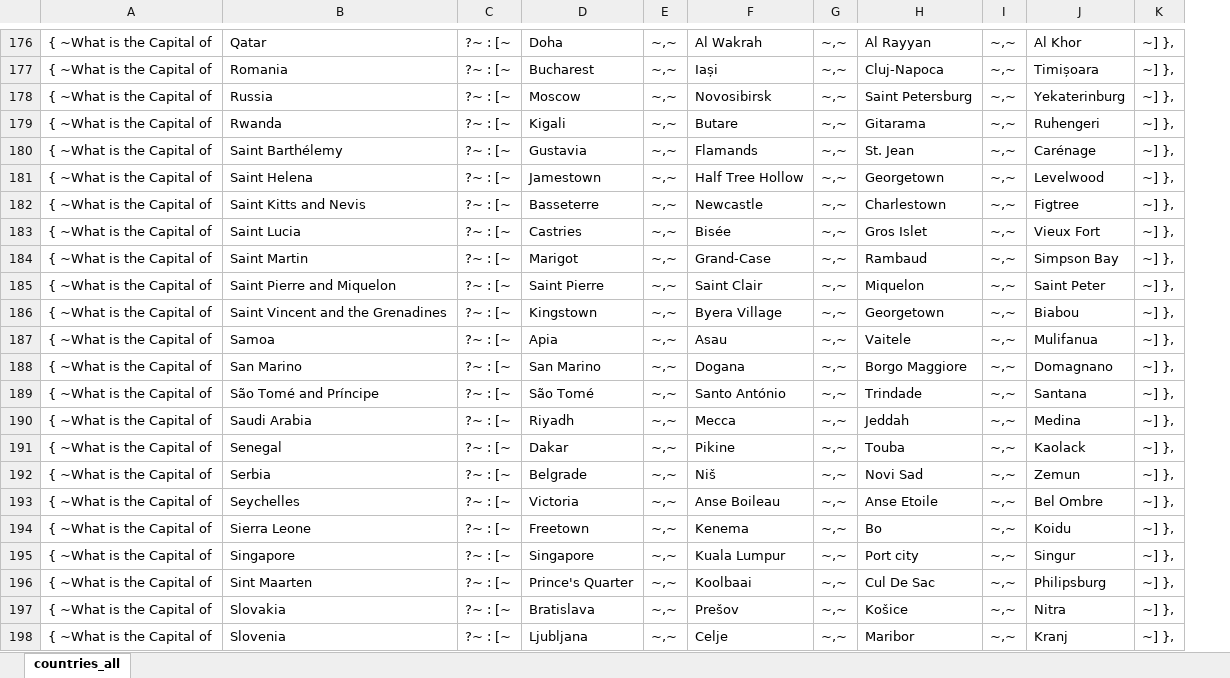
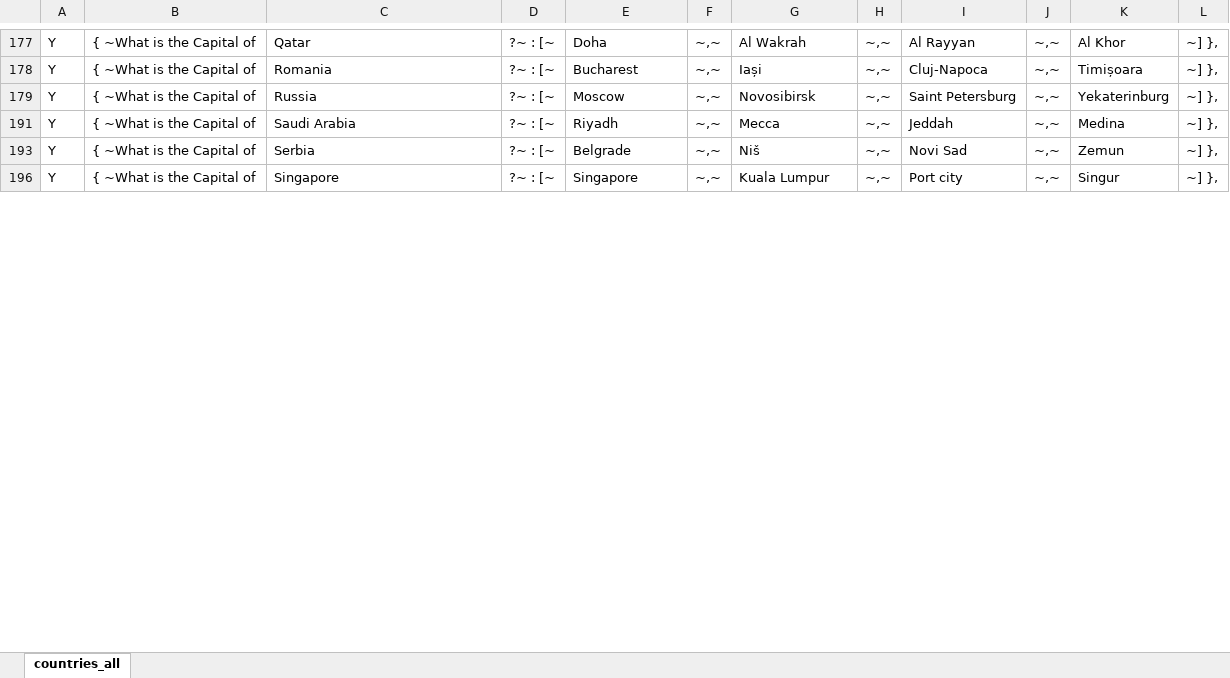
Before and after one commit to ramasb/skill-nodejs-countrycapitaltrivia, an Excel workbook: src/countries_all.xlsx, sheet countries_all, drawn as a sheet; only a part is shown, gaps mark what is left out; values as stored, in another font and other column widths than the file's, no borders; removed rows and columns are numbered as before the commit, all else as after; the diff covers the shown part only; the diff names each change by its address in the sheet, - before the commit and + after, or states it on an @@ line.

```diff
--- a/src/countries_all.xlsx (sheet countries_all)
+++ b/src/countries_all.xlsx (sheet countries_all)
+column A, rows 177-196: all Y
@@ row 179 hidden: { ~What is the Capital of | Rwanda | ?~ : [~ | Kigali | ~,~ | Butare | ~,~ | Gitarama | ~,~ | Ruhengeri | ~] }, @@
@@ row 180 hidden: { ~What is the Capital of | Saint Barthélemy | ?~ : [~ | Gustavia | ~,~ | Flamands | ~,~ | St. Jean | ~,~ | Carénage | ~] }, @@
@@ row 181 hidden: { ~What is the Capital of | Saint Helena | ?~ : [~ | Jamestown | ~,~ | Half Tree Hollow | ~,~ | Georgetown | ~,~ | Levelwood | ~] }, @@
@@ row 182 hidden: { ~What is the Capital of | Saint Kitts and Nevis | ?~ : [~ | Basseterre | ~,~ | Newcastle | ~,~ | Charlestown | ~,~ | Figtree | ~] }, @@
@@ row 183 hidden: { ~What is the Capital of | Saint Lucia | ?~ : [~ | Castries | ~,~ | Bisée | ~,~ | Gros Islet | ~,~ | Vieux Fort | ~] }, @@
@@ row 184 hidden: { ~What is the Capital of | Saint Martin | ?~ : [~ | Marigot | ~,~ | Grand-Case | ~,~ | Rambaud | ~,~ | Simpson Bay | ~] }, @@
@@ row 185 hidden: { ~What is the Capital of | Saint Pierre and Miquelon | ?~ : [~ | Saint Pierre | ~,~ | Saint Clair | ~,~ | Miquelon | ~,~ | Saint Peter | ~] }, @@
@@ row 186 hidden: { ~What is the Capital of | Saint Vincent and the Grenadines | ?~ : [~ | Kingstown | ~,~ | Byera Village | ~,~ | Georgetown | ~,~ | Biabou | ~] }, @@
@@ row 187 hidden: { ~What is the Capital of | Samoa | ?~ : [~ | Apia | ~,~ | Asau | ~,~ | Vaitele | ~,~ | Mulifanua | ~] }, @@
@@ row 188 hidden: { ~What is the Capital of | San Marino | ?~ : [~ | San Marino | ~,~ | Dogana | ~,~ | Borgo Maggiore | ~,~ | Domagnano | ~] }, @@
@@ row 189 hidden: { ~What is the Capital of | São Tomé and Príncipe | ?~ : [~ | São Tomé | ~,~ | Santo António | ~,~ | Trindade | ~,~ | Santana | ~] }, @@
@@ row 191 hidden: { ~What is the Capital of | Senegal | ?~ : [~ | Dakar | ~,~ | Pikine | ~,~ | Touba | ~,~ | Kaolack | ~] }, @@
@@ row 193 hidden: { ~What is the Capital of | Seychelles | ?~ : [~ | Victoria | ~,~ | Anse Boileau | ~,~ | Anse Etoile | ~,~ | Bel Ombre | ~] }, @@
@@ row 194 hidden: { ~What is the Capital of | Sierra Leone | ?~ : [~ | Freetown | ~,~ | Kenema | ~,~ | Bo | ~,~ | Koidu | ~] }, @@
@@ row 196 hidden: { ~What is the Capital of | Sint Maarten | ?~ : [~ | Prince's Quarter | ~,~ | Koolbaai | ~,~ | Cul De Sac | ~,~ | Philipsburg | ~] }, @@
@@ row 197 hidden: { ~What is the Capital of | Slovakia | ?~ : [~ | Bratislava | ~,~ | Prešov | ~,~ | Košice | ~,~ | Nitra | ~] }, @@
@@ row 198 hidden: { ~What is the Capital of | Slovenia | ?~ : [~ | Ljubljana | ~,~ | Celje | ~,~ | Maribor | ~,~ | Kranj | ~] }, @@
```
Also changed, not shown: 1 added row and 154 hidden or unhidden rows elsewhere in this sheet, 5 other files.
